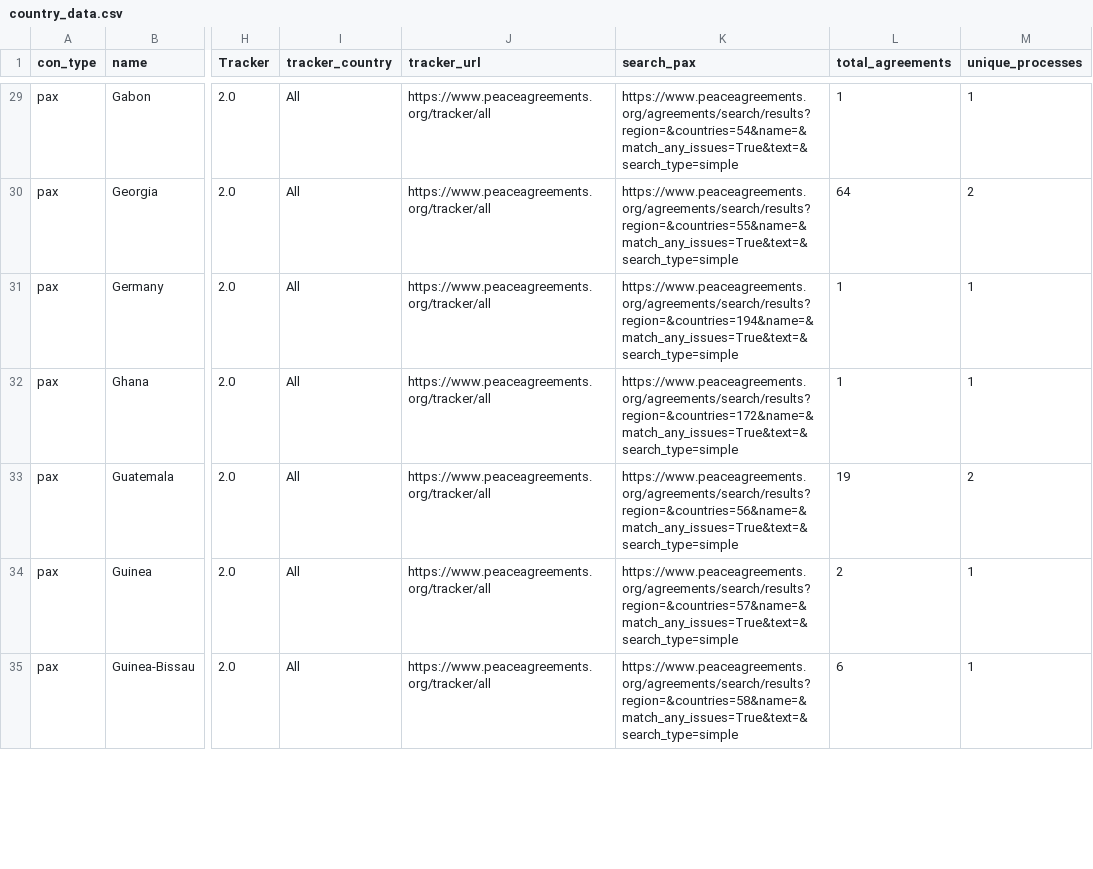
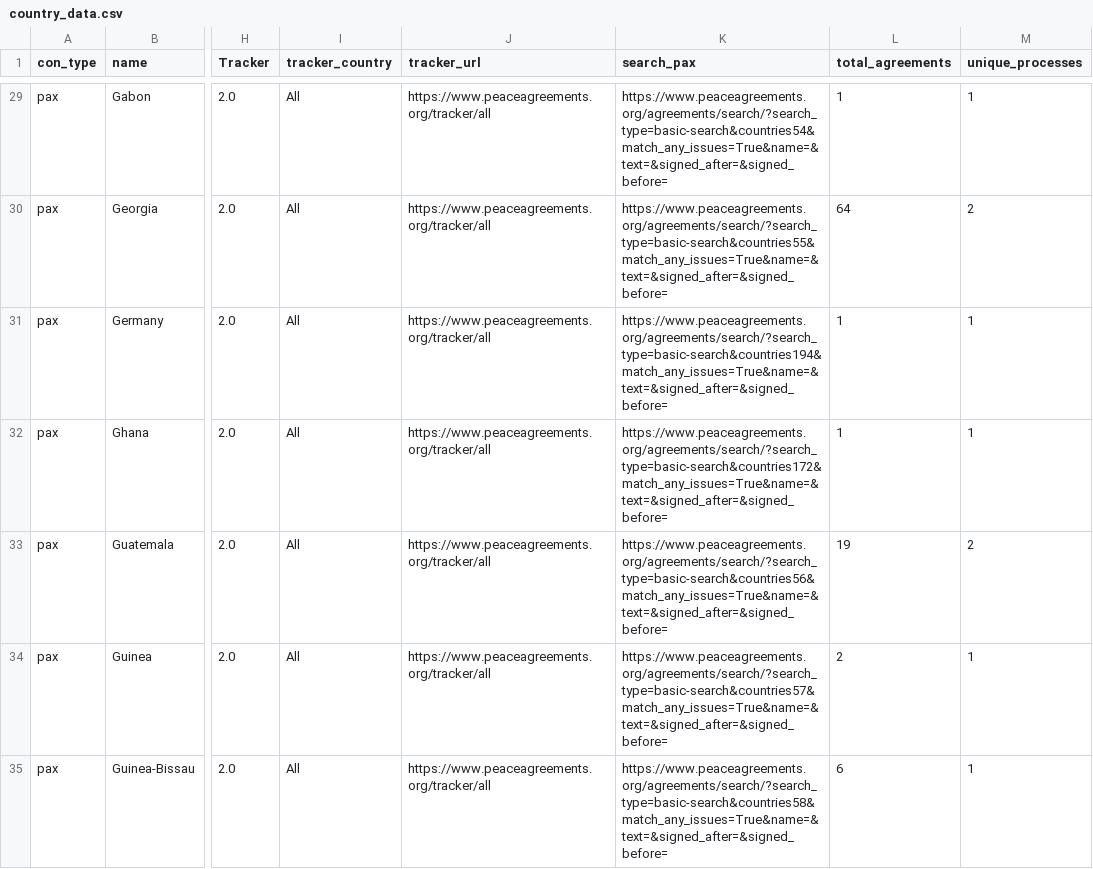
Before and after one commit to tvancisin/tracker_globe, a CSV file: public/data/country_data.csv, drawn as a sheet; only a part is shown, gaps mark what is left out; the diff covers the shown part only; the diff names each change by its address in the sheet, - before the commit and + after, or states it on an @@ line.

```diff
--- a/public/data/country_data.csv
+++ b/public/data/country_data.csv
-K29 (search_pax): https://www.peaceagreements.org/agreements/search/results?region=&countries=54&name=&match_any_issues=True&text=&search_type=simple
+K29 (search_pax): https://www.peaceagreements.org/agreements/search/?search_type=basic-search&countries54&match_any_issues=True&name=&text=&signed_after=&signed_before=
-K30 (search_pax): https://www.peaceagreements.org/agreements/search/results?region=&countries=55&name=&match_any_issues=True&text=&search_type=simple
+K30 (search_pax): https://www.peaceagreements.org/agreements/search/?search_type=basic-search&countries55&match_any_issues=True&name=&text=&signed_after=&signed_before=
-K31 (search_pax): https://www.peaceagreements.org/agreements/search/results?region=&countries=194&name=&match_any_issues=True&text=&search_type=simple
+K31 (search_pax): https://www.peaceagreements.org/agreements/search/?search_type=basic-search&countries194&match_any_issues=True&name=&text=&signed_after=&signed_before=
-K32 (search_pax): https://www.peaceagreements.org/agreements/search/results?region=&countries=172&name=&match_any_issues=True&text=&search_type=simple
+K32 (search_pax): https://www.peaceagreements.org/agreements/search/?search_type=basic-search&countries172&match_any_issues=True&name=&text=&signed_after=&signed_before=
-K33 (search_pax): https://www.peaceagreements.org/agreements/search/results?region=&countries=56&name=&match_any_issues=True&text=&search_type=simple
+K33 (search_pax): https://www.peaceagreements.org/agreements/search/?search_type=basic-search&countries56&match_any_issues=True&name=&text=&signed_after=&signed_before=
-K34 (search_pax): https://www.peaceagreements.org/agreements/search/results?region=&countries=57&name=&match_any_issues=True&text=&search_type=simple
+K34 (search_pax): https://www.peaceagreements.org/agreements/search/?search_type=basic-search&countries57&match_any_issues=True&name=&text=&signed_after=&signed_before=
-K35 (search_pax): https://www.peaceagreements.org/agreements/search/results?region=&countries=58&name=&match_any_issues=True&text=&search_type=simple
+K35 (search_pax): https://www.peaceagreements.org/agreements/search/?search_type=basic-search&countries58&match_any_issues=True&name=&text=&signed_after=&signed_before=
```
Also changed, not shown: 97 edited cells elsewhere in this file, 4 other files.
